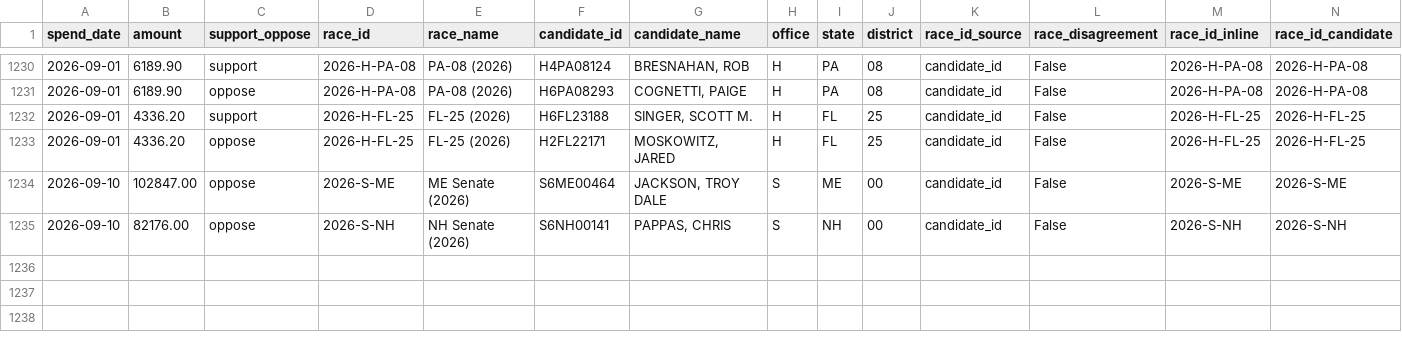
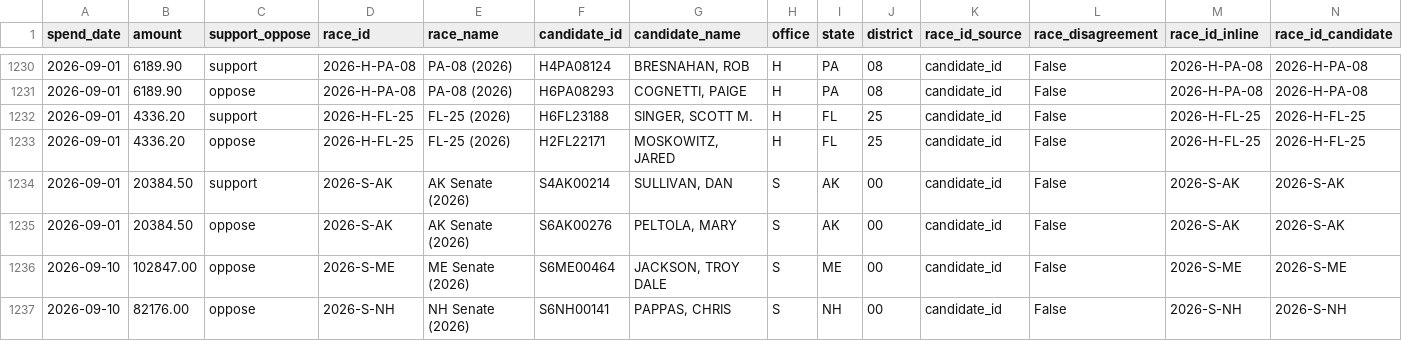
Before and after one commit to wired-investigations/America-PAC-Spending, a CSV file: expenditures.csv, drawn as a sheet; only a part is shown, gaps mark what is left out; rows hold the shown columns only; the diff names each change by its address in the sheet, - before the commit and + after, or states it on an @@ line.

```diff
--- a/expenditures.csv
+++ b/expenditures.csv
+row 1234: 2026-09-01 | 20384.50 | support | 2026-S-AK | AK Senate (2026) | S4AK00214 | SULLIVAN, DAN | S | AK | 00 | candidate_id | False | 2026-S-AK | 2026-S-AK
+row 1235: 2026-09-01 | 20384.50 | oppose | 2026-S-AK | AK Senate (2026) | S6AK00276 | PELTOLA, MARY | S | AK | 00 | candidate_id | False | 2026-S-AK | 2026-S-AK
```
Also changed, not shown: race_totals.csv, recent_expenditures.csv.
